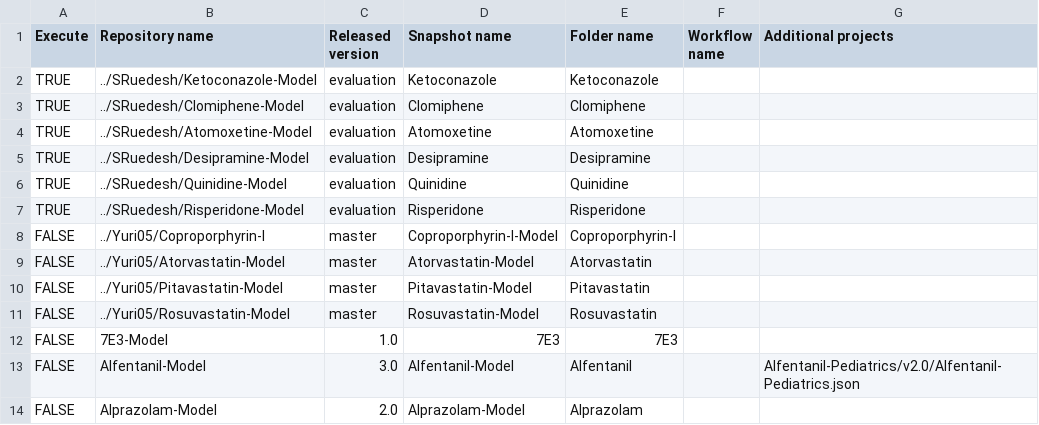
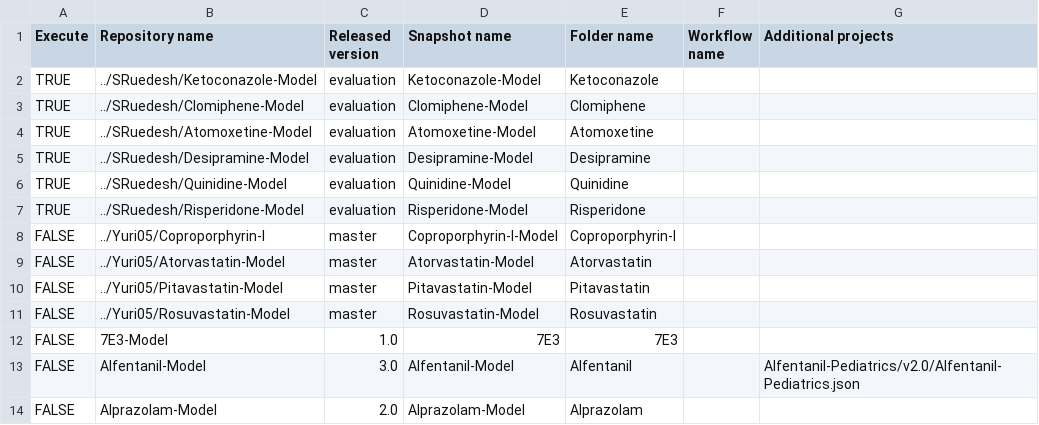
Before and after one commit to Yuri05/Create-Qualification-Reports, a CSV file: models.csv, drawn as a sheet; only a part is shown.

Commit message:
Update models.csv

```diff
--- a/models.csv
+++ b/models.csv
@@ -1,8 +1,8 @@
 Execute,Repository name,Released version,Snapshot name,Folder name,Workflow name,Additional projects
-TRUE,../SRuedesh/Ketoconazole-Model,evaluation,Ketoconazole,Ketoconazole,,
-TRUE,../SRuedesh/Clomiphene-Model,evaluation,Clomiphene,Clomiphene,,
-TRUE,../SRuedesh/Atomoxetine-Model,evaluation,Atomoxetine,Atomoxetine,,
-TRUE,../SRuedesh/Desipramine-Model,evaluation,Desipramine,Desipramine,,
-TRUE,../SRuedesh/Quinidine-Model,evaluation,Quinidine,Quinidine,,
-TRUE,../SRuedesh/Risperidone-Model,evaluation,Risperidone,Risperidone,,
+TRUE,../SRuedesh/Ketoconazole-Model,evaluation,Ketoconazole-Model,Ketoconazole,,
+TRUE,../SRuedesh/Clomiphene-Model,evaluation,Clomiphene-Model,Clomiphene,,
+TRUE,../SRuedesh/Atomoxetine-Model,evaluation,Atomoxetine-Model,Atomoxetine,,
+TRUE,../SRuedesh/Desipramine-Model,evaluation,Desipramine-Model,Desipramine,,
+TRUE,../SRuedesh/Quinidine-Model,evaluation,Quinidine-Model,Quinidine,,
+TRUE,../SRuedesh/Risperidone-Model,evaluation,Risperidone-Model,Risperidone,,
 FALSE,../Yuri05/Coproporphyrin-I,master,Coproporphyrin-I-Model,Coproporphyrin-I,,
```
